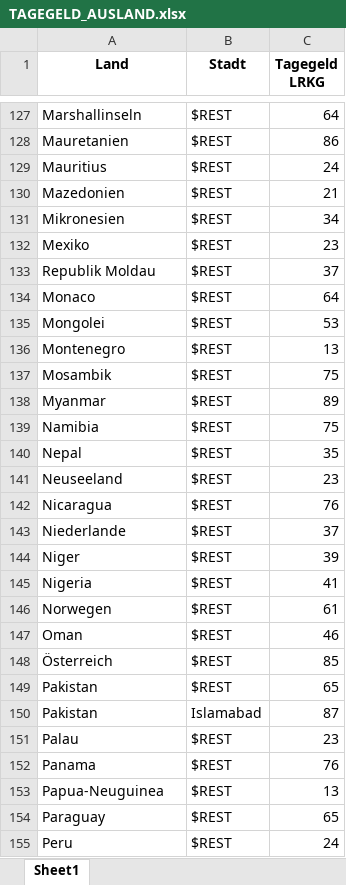
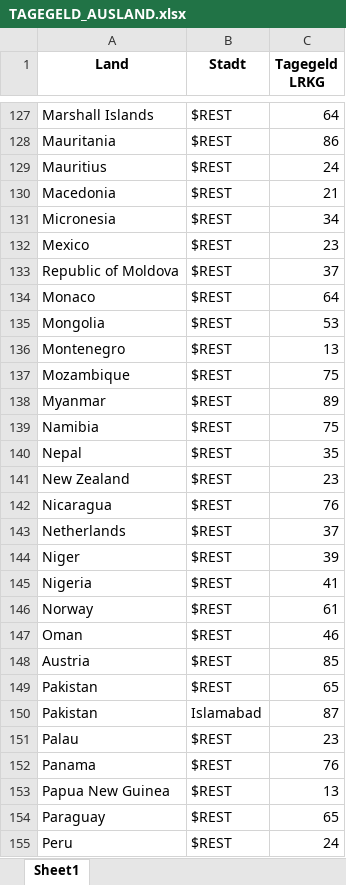
Before and after one commit to DigitalPhonetics/conversational-tree-search, an Excel workbook: resources/en/TAGEGELD_AUSLAND.xlsx, sheet Sheet1, drawn as a sheet; only a part is shown, gaps mark what is left out; values as stored, in another font and other column widths than the file's, no borders; the diff covers the shown part only; the diff names each change by its address in the sheet, - before the commit and + after, or states it on an @@ line.

```diff
--- a/resources/en/TAGEGELD_AUSLAND.xlsx (sheet Sheet1)
+++ b/resources/en/TAGEGELD_AUSLAND.xlsx (sheet Sheet1)
-A127 (Land): Marshallinseln
+A127 (Land): Marshall Islands
-A128 (Land): Mauretanien
+A128 (Land): Mauritania
-A130 (Land): Mazedonien
+A130 (Land): Macedonia
-A131 (Land): Mikronesien
+A131 (Land): Micronesia
-A132 (Land): Mexiko
+A132 (Land): Mexico
-A133 (Land): Republik Moldau
+A133 (Land): Republic of Moldova
-A135 (Land): Mongolei
+A135 (Land): Mongolia
-A137 (Land): Mosambik
+A137 (Land): Mozambique
-A141 (Land): Neuseeland
+A141 (Land): New Zealand
-A143 (Land): Niederlande
+A143 (Land): Netherlands
-A146 (Land): Norwegen
+A146 (Land): Norway
-A148 (Land): Österreich
+A148 (Land): Austria
-A153 (Land): Papua-Neuguinea
+A153 (Land): Papua New Guinea
```
Also changed, not shown: 5 added rows, 5 removed rows and 139 edited cells elsewhere in this sheet, 2 other files.
